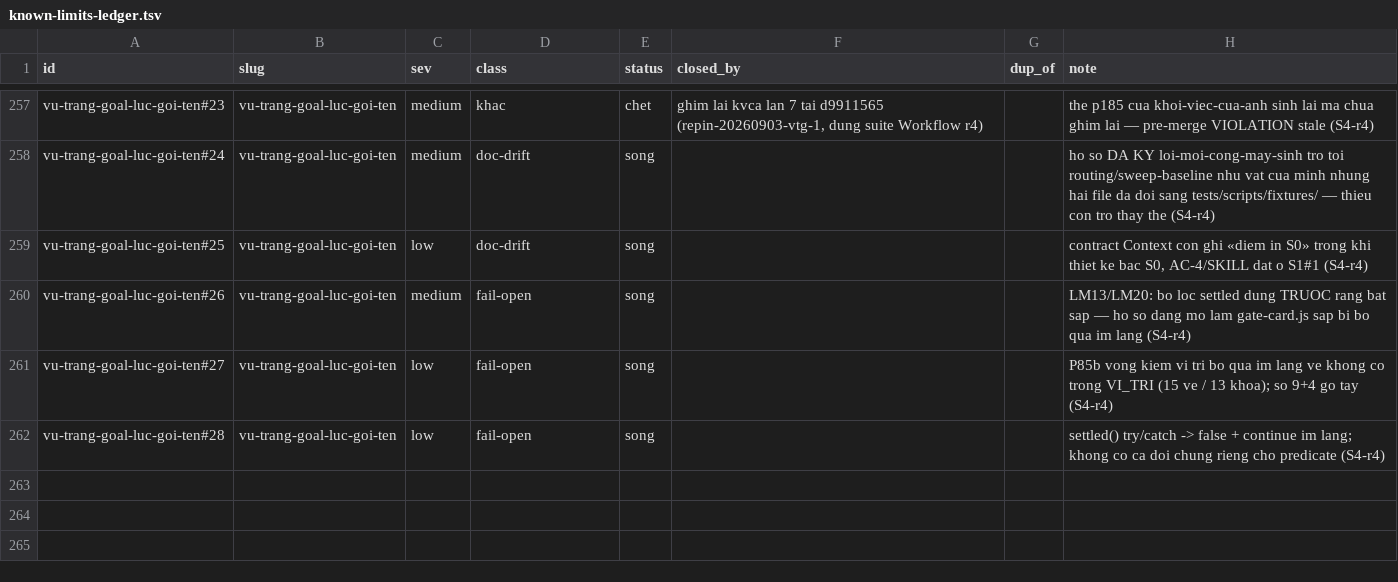
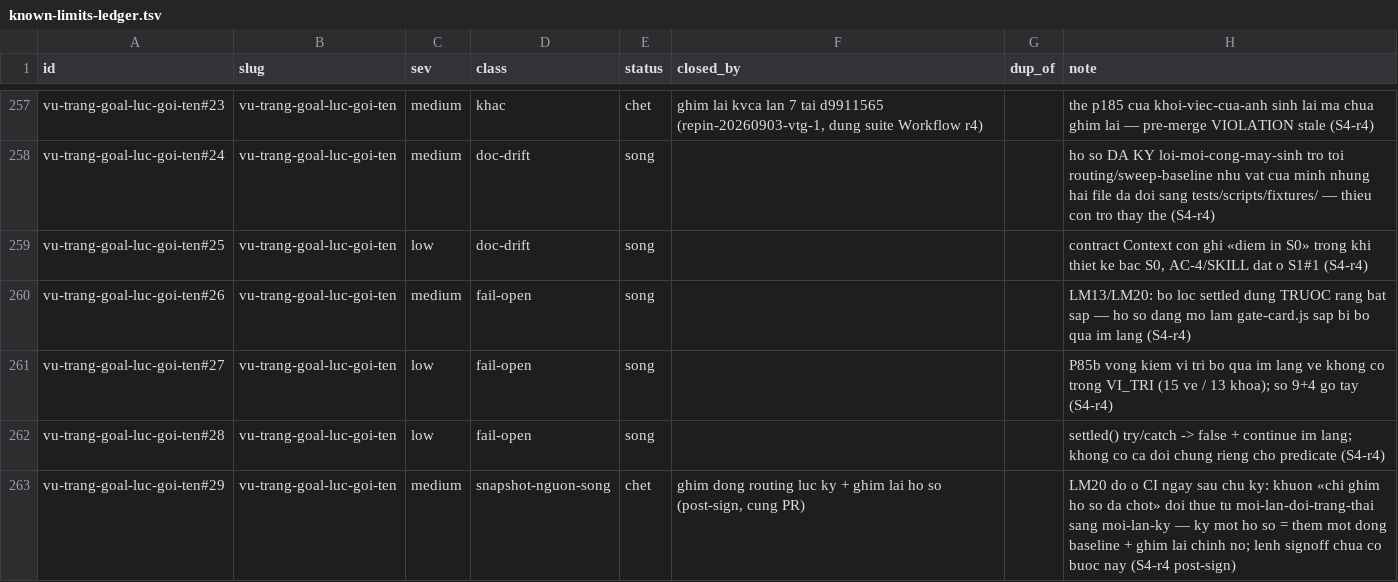
Before and after one commit to phanlemanh/acceptance-gate-kit, a TSV file: docs/research/known-limits-ledger.tsv, drawn as a sheet; only a part is shown, gaps mark what is left out; the diff names each change by its address in the sheet, - before the commit and + after, or states it on an @@ line.

```diff
--- a/docs/research/known-limits-ledger.tsv
+++ b/docs/research/known-limits-ledger.tsv
+row 263: vu-trang-goal-luc-goi-ten#29 | vu-trang-goal-luc-goi-ten | medium | snapshot-nguon-song | chet | ghim dong routing luc ky + ghim lai ho so (post-sign, cung PR) |  | LM20 do o CI ngay sau chu ky: khuon «chi ghim ho so da chot» doi thue tu moi-lan-doi-trang-thai sang moi-lan-ky — ky mot ho so = them mot dong baseline + ghim lai chinh no; lenh signoff chua co buoc nay (S4-r4 post-sign)
```
Also changed, not shown: 2 other files.
